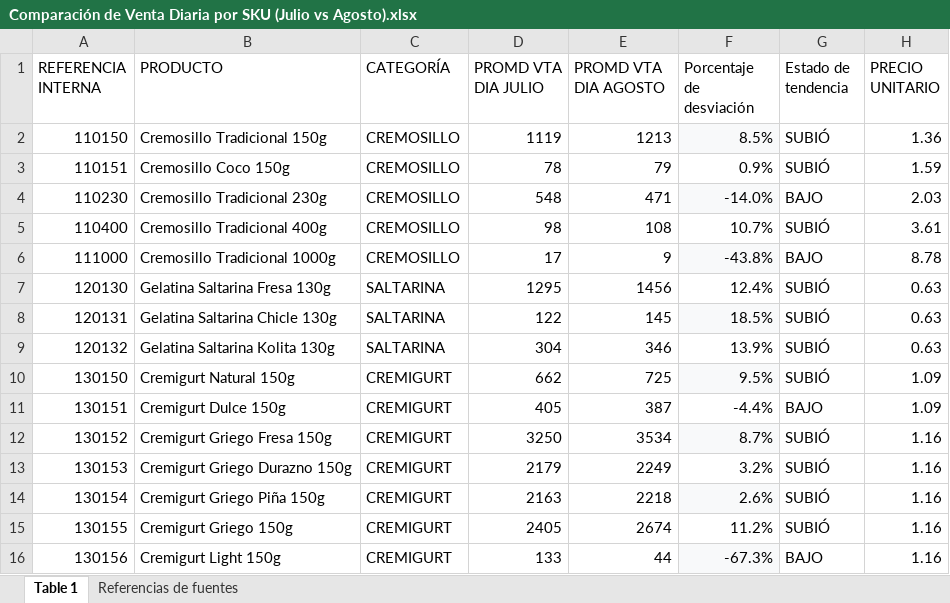
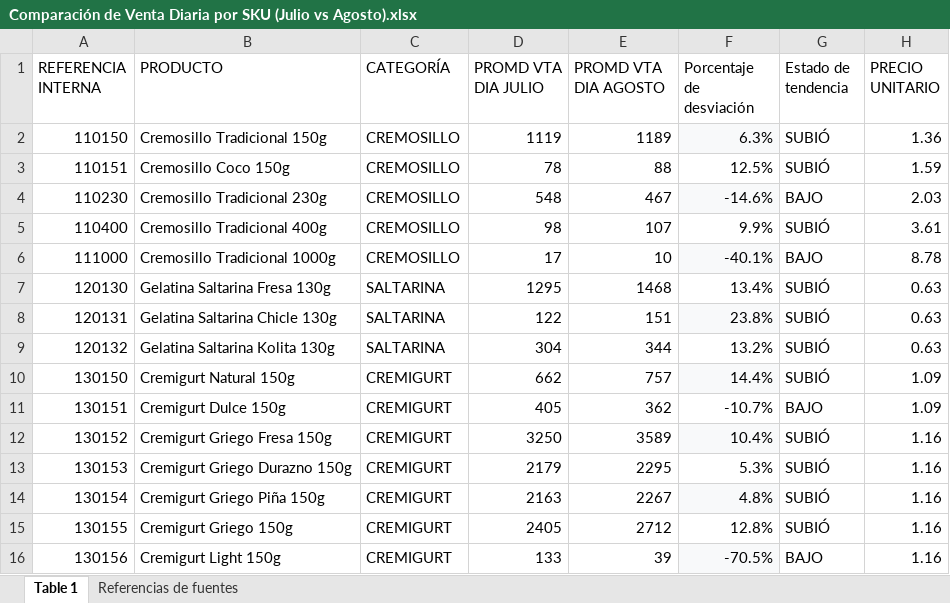
Before and after one commit to logisticasapori1-cell/dashboard-ventas, an Excel workbook: data/Comparación de Venta Diaria por SKU (Julio vs Agosto).xlsx, sheet Table 1, drawn as a sheet; only a part is shown; values as stored, in another font and other column widths than the file's, no borders; the diff covers the shown part only; the diff names each change by its address in the sheet, - before the commit and + after, or states it on an @@ line.

```diff
--- a/data/Comparación de Venta Diaria por SKU (Julio vs Agosto).xlsx (sheet Table 1)
+++ b/data/Comparación de Venta Diaria por SKU (Julio vs Agosto).xlsx (sheet Table 1)
-E2 (PROMD VTA DIA AGOSTO): 1213
+E2 (PROMD VTA DIA AGOSTO): 1189
-F2 (Porcentaje de desviación): 8.5%
+F2 (Porcentaje de desviación): 6.3%
-E3 (PROMD VTA DIA AGOSTO): 79
+E3 (PROMD VTA DIA AGOSTO): 88
-F3 (Porcentaje de desviación): 0.9%
+F3 (Porcentaje de desviación): 12.5%
-E4 (PROMD VTA DIA AGOSTO): 471
+E4 (PROMD VTA DIA AGOSTO): 467
-F4 (Porcentaje de desviación): -14.0%
+F4 (Porcentaje de desviación): -14.6%
-E5 (PROMD VTA DIA AGOSTO): 108
+E5 (PROMD VTA DIA AGOSTO): 107
-F5 (Porcentaje de desviación): 10.7%
+F5 (Porcentaje de desviación): 9.9%
-E6 (PROMD VTA DIA AGOSTO): 9
+E6 (PROMD VTA DIA AGOSTO): 10
-F6 (Porcentaje de desviación): -43.8%
+F6 (Porcentaje de desviación): -40.1%
-E7 (PROMD VTA DIA AGOSTO): 1456
+E7 (PROMD VTA DIA AGOSTO): 1468
-F7 (Porcentaje de desviación): 12.4%
+F7 (Porcentaje de desviación): 13.4%
-E8 (PROMD VTA DIA AGOSTO): 145
+E8 (PROMD VTA DIA AGOSTO): 151
-F8 (Porcentaje de desviación): 18.5%
+F8 (Porcentaje de desviación): 23.8%
-E9 (PROMD VTA DIA AGOSTO): 346
+E9 (PROMD VTA DIA AGOSTO): 344
-F9 (Porcentaje de desviación): 13.9%
+F9 (Porcentaje de desviación): 13.2%
-E10 (PROMD VTA DIA AGOSTO): 725
+E10 (PROMD VTA DIA AGOSTO): 757
-F10 (Porcentaje de desviación): 9.5%
+F10 (Porcentaje de desviación): 14.4%
-E11 (PROMD VTA DIA AGOSTO): 387
+E11 (PROMD VTA DIA AGOSTO): 362
-F11 (Porcentaje de desviación): -4.4%
+F11 (Porcentaje de desviación): -10.7%
-E12 (PROMD VTA DIA AGOSTO): 3534
+E12 (PROMD VTA DIA AGOSTO): 3589
-F12 (Porcentaje de desviación): 8.7%
+F12 (Porcentaje de desviación): 10.4%
-E13 (PROMD VTA DIA AGOSTO): 2249
+E13 (PROMD VTA DIA AGOSTO): 2295
-F13 (Porcentaje de desviación): 3.2%
+F13 (Porcentaje de desviación): 5.3%
-E14 (PROMD VTA DIA AGOSTO): 2218
+E14 (PROMD VTA DIA AGOSTO): 2267
-F14 (Porcentaje de desviación): 2.6%
+F14 (Porcentaje de desviación): 4.8%
-E15 (PROMD VTA DIA AGOSTO): 2674
+E15 (PROMD VTA DIA AGOSTO): 2712
-F15 (Porcentaje de desviación): 11.2%
+F15 (Porcentaje de desviación): 12.8%
-E16 (PROMD VTA DIA AGOSTO): 44
+E16 (PROMD VTA DIA AGOSTO): 39
-F16 (Porcentaje de desviación): -67.3%
+F16 (Porcentaje de desviación): -70.5%
```
Also changed, not shown: 56 edited cells elsewhere in this sheet, data/Historico Cierre Inventario Valorizado.xlsx, data/VINCULO VTS BY SKU.xlsx.
